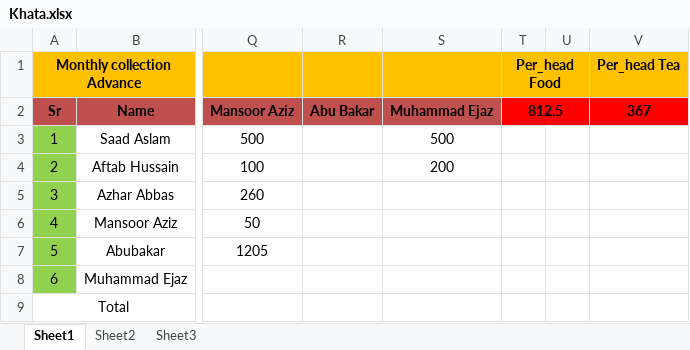
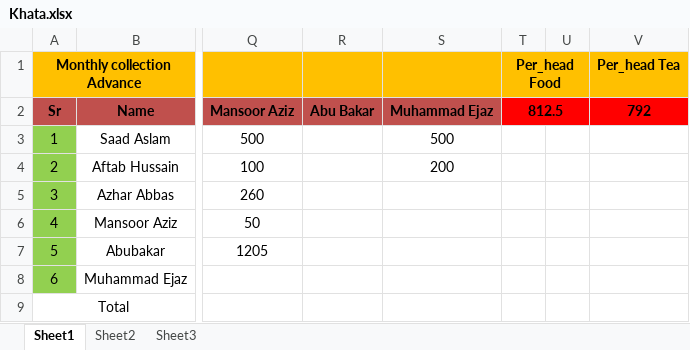
Before and after one commit to mansoorazziz/khata, an Excel workbook: Khata.xlsx, sheet Sheet1, drawn as a sheet; only a part is shown, gaps mark what is left out; values as stored, in another font and other column widths than the file's, no borders; the diff covers the shown part only; the diff names each change by its address in the sheet, - before the commit and + after, or states it on an @@ line.

```diff
--- a/Khata.xlsx (sheet Sheet1)
+++ b/Khata.xlsx (sheet Sheet1)
-V2 (Per_head Tea): 367
+V2 (Per_head Tea): 792
```
Also changed, not shown: 1 added row, 1 removed row and 34 edited cells elsewhere in this sheet.
